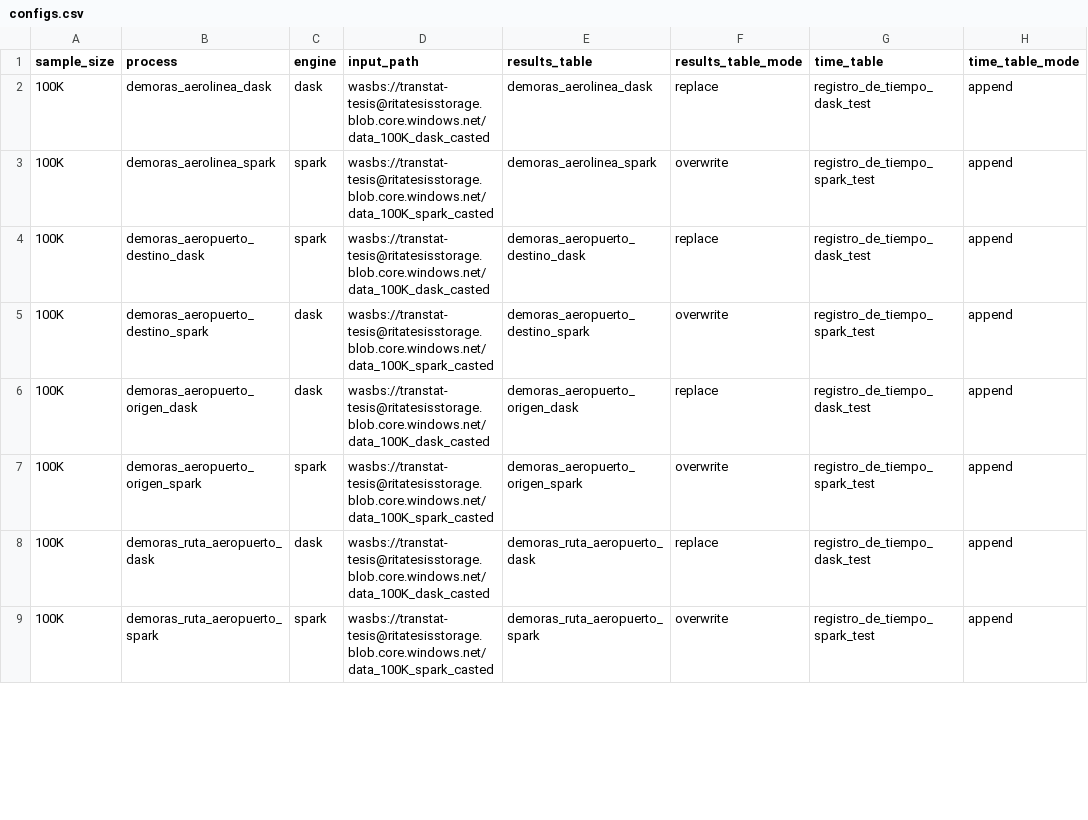
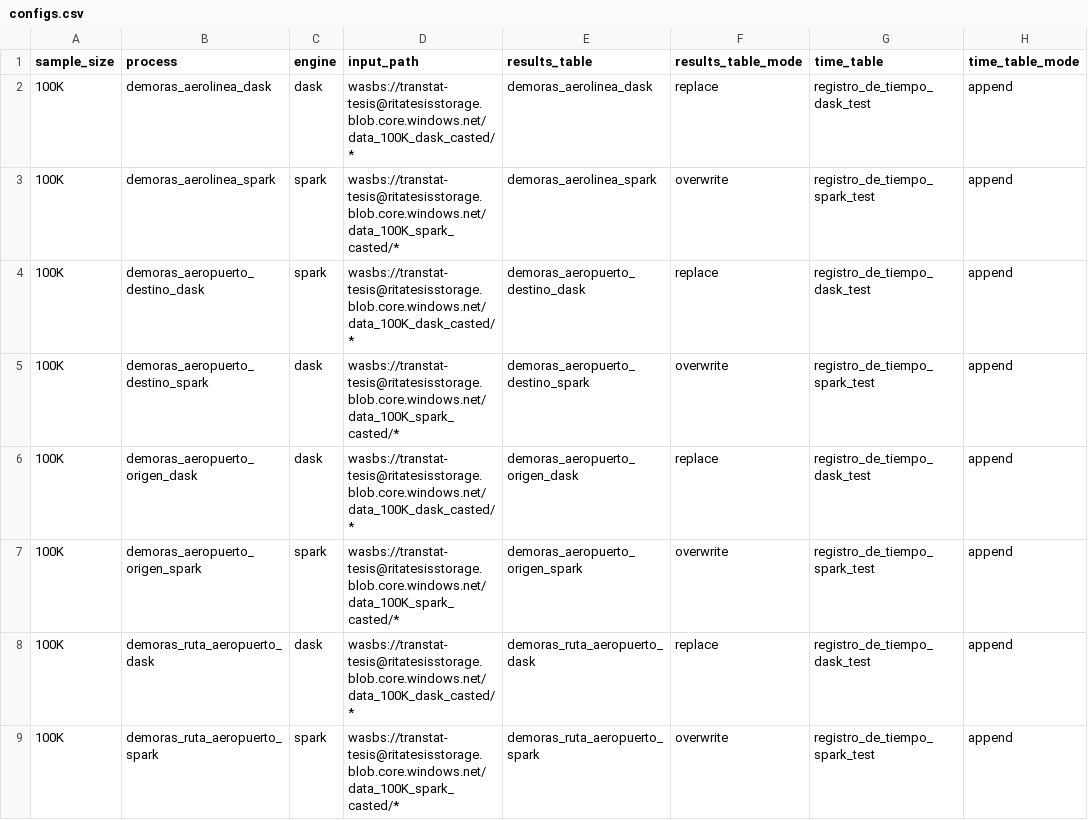
Before and after one commit to ikerforce/spark-rita, a CSV file: conf/base/configs.csv, drawn as a sheet; only a part is shown; the diff covers the shown part only; the diff names each change by its address in the sheet, - before the commit and + after, or states it on an @@ line.

Commit message:
Agregué /* a los paths

```diff
--- a/conf/base/configs.csv
+++ b/conf/base/configs.csv
-D2 (input_path): wasbs://transtat-tesis@ritatesisstorage.blob.core.windows.net/data_100K_dask_casted
+D2 (input_path): wasbs://transtat-tesis@ritatesisstorage.blob.core.windows.net/data_100K_dask_casted/*
-D3 (input_path): wasbs://transtat-tesis@ritatesisstorage.blob.core.windows.net/data_100K_spark_casted
+D3 (input_path): wasbs://transtat-tesis@ritatesisstorage.blob.core.windows.net/data_100K_spark_casted/*
-D4 (input_path): wasbs://transtat-tesis@ritatesisstorage.blob.core.windows.net/data_100K_dask_casted
+D4 (input_path): wasbs://transtat-tesis@ritatesisstorage.blob.core.windows.net/data_100K_dask_casted/*
-D5 (input_path): wasbs://transtat-tesis@ritatesisstorage.blob.core.windows.net/data_100K_spark_casted
+D5 (input_path): wasbs://transtat-tesis@ritatesisstorage.blob.core.windows.net/data_100K_spark_casted/*
-D6 (input_path): wasbs://transtat-tesis@ritatesisstorage.blob.core.windows.net/data_100K_dask_casted
+D6 (input_path): wasbs://transtat-tesis@ritatesisstorage.blob.core.windows.net/data_100K_dask_casted/*
-D7 (input_path): wasbs://transtat-tesis@ritatesisstorage.blob.core.windows.net/data_100K_spark_casted
+D7 (input_path): wasbs://transtat-tesis@ritatesisstorage.blob.core.windows.net/data_100K_spark_casted/*
-D8 (input_path): wasbs://transtat-tesis@ritatesisstorage.blob.core.windows.net/data_100K_dask_casted
+D8 (input_path): wasbs://transtat-tesis@ritatesisstorage.blob.core.windows.net/data_100K_dask_casted/*
-D9 (input_path): wasbs://transtat-tesis@ritatesisstorage.blob.core.windows.net/data_100K_spark_casted
+D9 (input_path): wasbs://transtat-tesis@ritatesisstorage.blob.core.windows.net/data_100K_spark_casted/*
```
Also changed, not shown: 8 edited cells elsewhere in this file.
